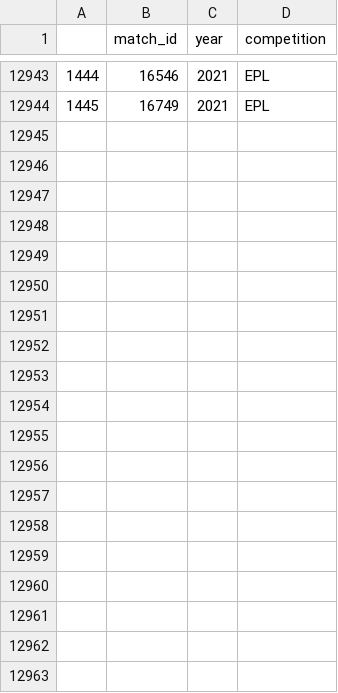
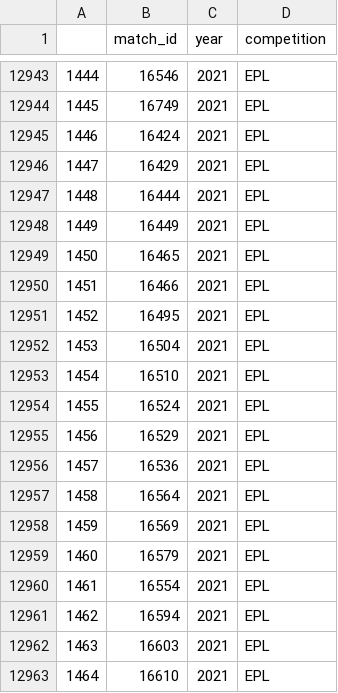
Before and after one commit to cabulut/totalfootball, a CSV file: Understat_match_ids.csv, drawn as a sheet; only a part is shown, gaps mark what is left out; the diff covers the shown part only; the diff names each change by its address in the sheet, - before the commit and + after, or states it on an @@ line.

```diff
--- a/Understat_match_ids.csv
+++ b/Understat_match_ids.csv
+row 12945: 1446 | 16424 | 2021 | EPL
+row 12946: 1447 | 16429 | 2021 | EPL
+row 12947: 1448 | 16444 | 2021 | EPL
+row 12948: 1449 | 16449 | 2021 | EPL
+row 12949: 1450 | 16465 | 2021 | EPL
+row 12950: 1451 | 16466 | 2021 | EPL
+row 12951: 1452 | 16495 | 2021 | EPL
+row 12952: 1453 | 16504 | 2021 | EPL
+row 12953: 1454 | 16510 | 2021 | EPL
+row 12954: 1455 | 16524 | 2021 | EPL
+row 12955: 1456 | 16529 | 2021 | EPL
+row 12956: 1457 | 16536 | 2021 | EPL
+row 12957: 1458 | 16564 | 2021 | EPL
+row 12958: 1459 | 16569 | 2021 | EPL
+row 12959: 1460 | 16579 | 2021 | EPL
+row 12960: 1461 | 16554 | 2021 | EPL
+row 12961: 1462 | 16594 | 2021 | EPL
+row 12962: 1463 | 16603 | 2021 | EPL
+row 12963: 1464 | 16610 | 2021 | EPL
```
Also changed, not shown: 12 added rows elsewhere in this file, 2 other files.
